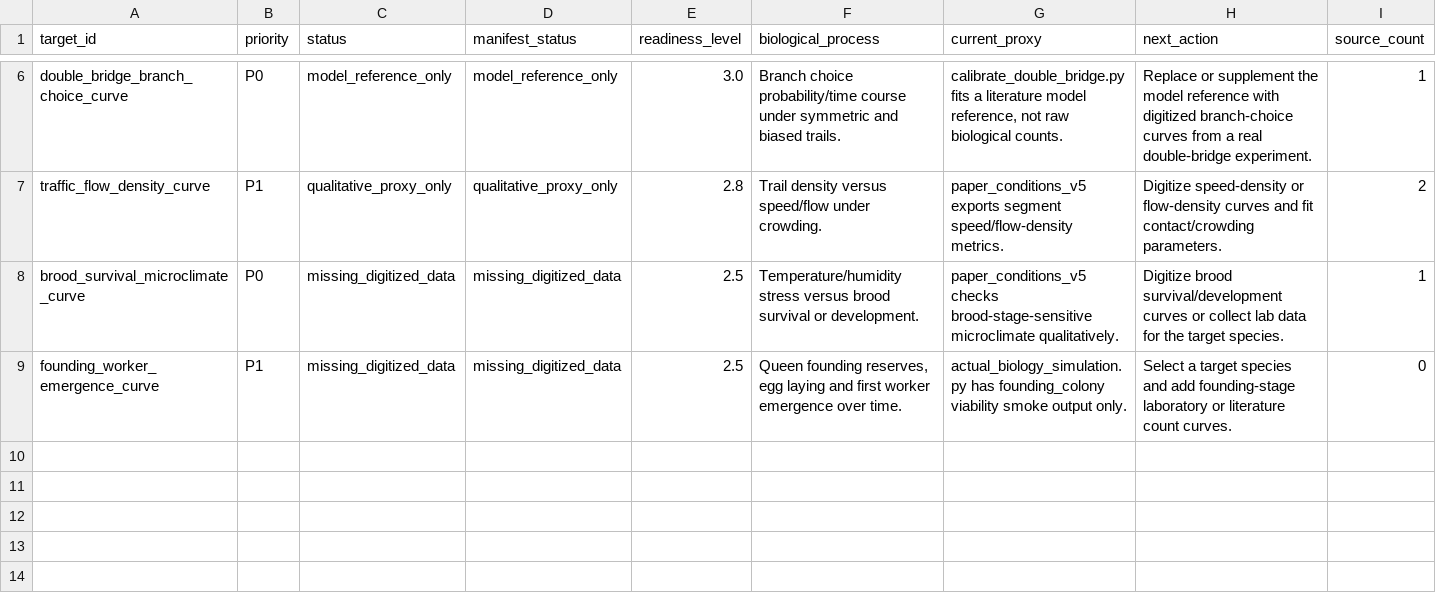
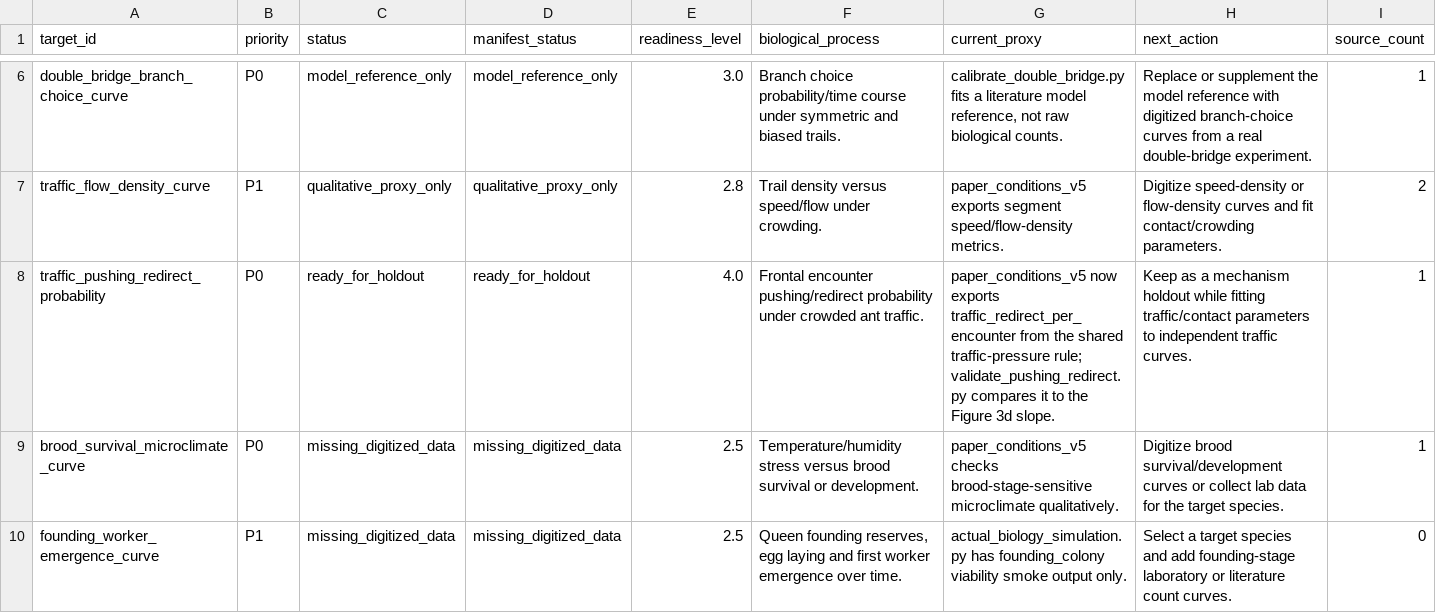
Before and after one commit to s9213712/ant-colony-sim, a CSV file: outputs/quantitative_readiness_audit.csv, drawn as a sheet; only a part is shown, gaps mark what is left out; rows hold the shown columns only; the diff names each change by its address in the sheet, - before the commit and + after, or states it on an @@ line.

Commit message:
Add Dussutour pushing holdout for Level 5

```diff
--- a/outputs/quantitative_readiness_audit.csv
+++ b/outputs/quantitative_readiness_audit.csv
+row 8: traffic_pushing_redirect_probability | P0 | ready_for_holdout | ready_for_holdout | 4.0 | Frontal encounter pushing/redirect probability under crowded ant traffic. | paper_conditions_v5 now exports traffic_redirect_per_encounter from the shared traffic-pressure rule; validate_pushing_redirect.py compares it to the Figure 3d slope. | Keep as a mechanism holdout while fitting traffic/contact parameters to independent traffic curves. | 1
```
Also changed, not shown: outputs/digitized_curve_inventory.csv, outputs/level5_replicate_statistics.csv, 36 other files.
